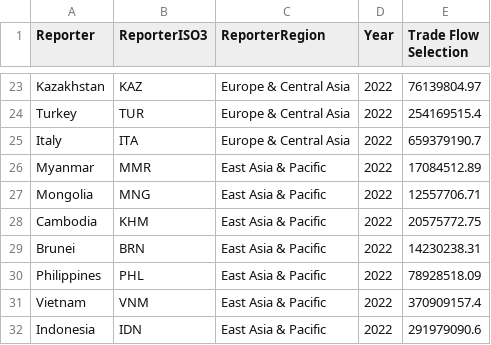
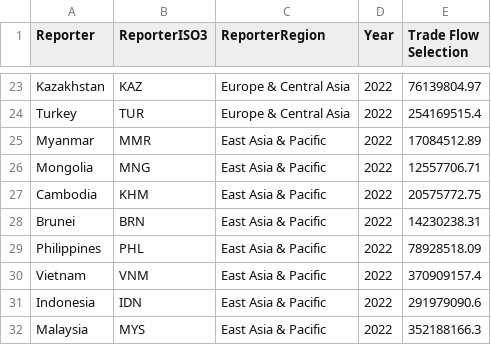
Before and after one commit to MichelleKris/3179-DV2, a CSV file: data/Trade Cloud_data.csv, drawn as a sheet; only a part is shown, gaps mark what is left out; the shorter side is filled out with more unchanged rows.

```diff
--- a/data/Trade Cloud_data.csv
+++ b/data/Trade Cloud_data.csv
@@ -24,3 +24,2 @@ Kazakhstan,KAZ,Europe & Central Asia,2022,76139804.97
 Turkey,TUR,Europe & Central Asia,2022,254169515.4
-Italy,ITA,Europe & Central Asia,2022,659379190.7
 Myanmar,MMR,East Asia & Pacific,2022,17084512.89
```
Also changed, not shown: data/export_value_index_with_region.csv, 21 other files.
